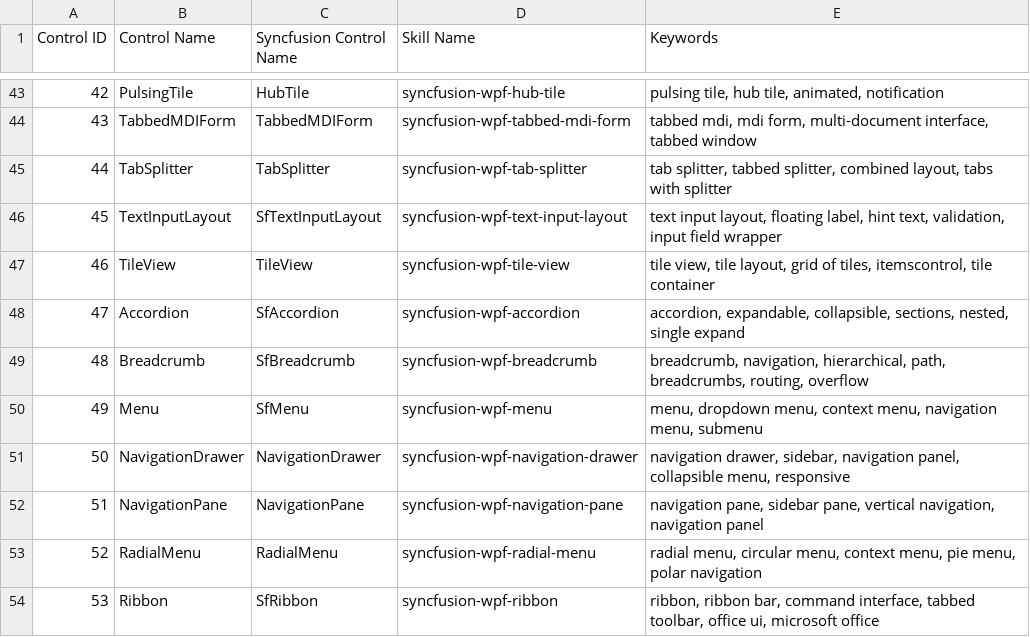
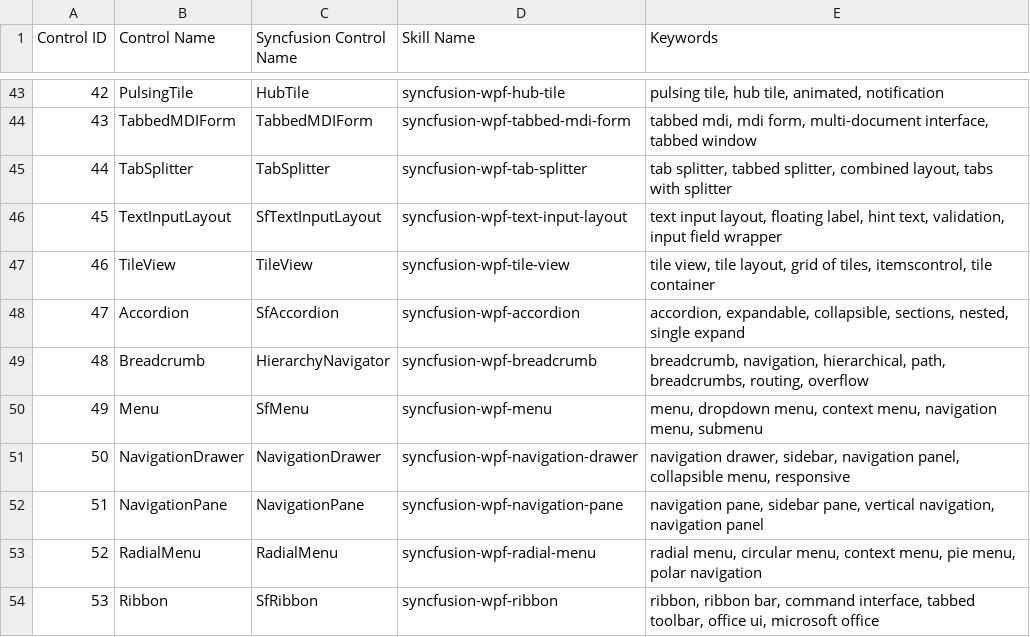
Before and after one commit to syncfusion/wpf-ui-builder, a CSV file: .apm/skills/syncfusion-wpf-ui-builder/scripts/controls.csv, drawn as a sheet; only a part is shown, gaps mark what is left out.

Commit message:
Update controls.csv

```diff
--- a/.apm/skills/syncfusion-wpf-ui-builder/scripts/controls.csv
+++ b/.apm/skills/syncfusion-wpf-ui-builder/scripts/controls.csv
@@ -48,3 +48,3 @@ Control ID,Control Name,Syncfusion Control Name,Skill Name,Keywords
 47,Accordion,SfAccordion,syncfusion-wpf-accordion,"accordion, expandable, collapsible, sections, nested, single expand"
-48,Breadcrumb,SfBreadcrumb,syncfusion-wpf-breadcrumb,"breadcrumb, navigation, hierarchical, path, breadcrumbs, routing, overflow"
+48,Breadcrumb,HierarchyNavigator,syncfusion-wpf-breadcrumb,"breadcrumb, navigation, hierarchical, path, breadcrumbs, routing, overflow"
 49,Menu,SfMenu,syncfusion-wpf-menu,"menu, dropdown menu, context menu, navigation menu, submenu"
```
